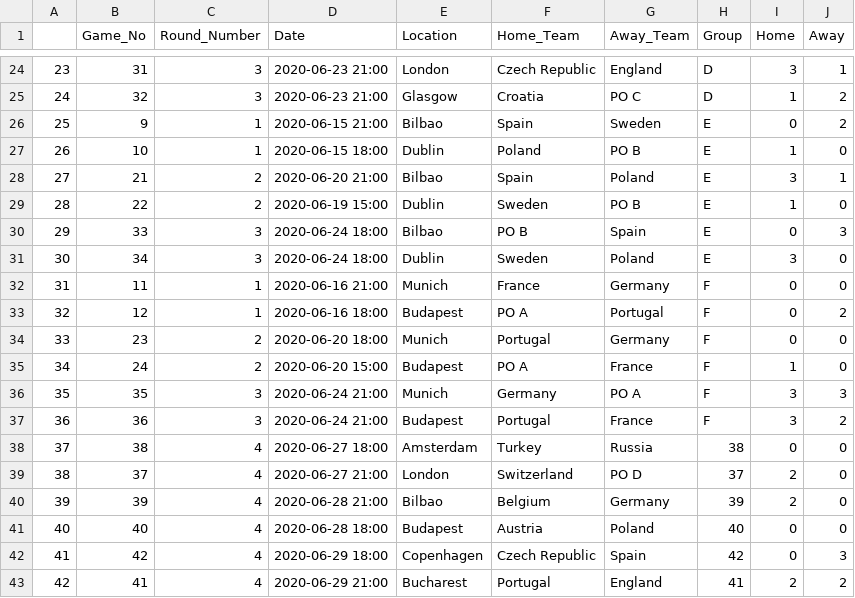
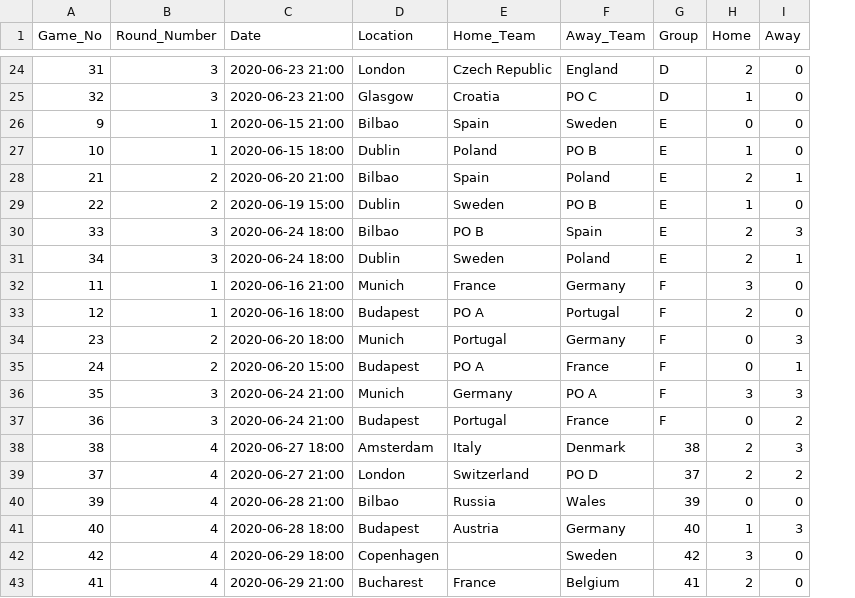
Before and after one commit to danielknos/Euro2020_answers, a CSV file: Data/results.csv, drawn as a sheet; only a part is shown, gaps mark what is left out; removed rows and columns are numbered as before the commit, all else as after; the diff covers the shown part only; the diff names each change by its address in the sheet, - before the commit and + after, or states it on an @@ line.

```diff
--- a/Data/results.csv
+++ b/Data/results.csv
-column A, rows 24-43: 23 | 24 | 25 | 26 | 27 | 28 | 29 | 30 | 31 | 32 | 33 | 34 | 35 | 36 | 37 | 38 | 39 | 40 | 41 | 42
-H24 (Home): 3
+H24 (Home): 2
-I24 (Away): 1
+I24 (Away): 0
-I25:I26 (Away): 2
+I25:I26 (Away): 0
-H28 (Home): 3
+H28 (Home): 2
-H30 (Home): 0
+H30 (Home): 2
-H31 (Home): 3
+H31 (Home): 2
-I31 (Away): 0
+I31 (Away): 1
-H32 (Home): 0
+H32 (Home): 3
-H33 (Home): 0
+H33 (Home): 2
-I33 (Away): 2
+I33 (Away): 0
-I34 (Away): 0
+I34 (Away): 3
-H35 (Home): 1
+H35 (Home): 0
-I35 (Away): 0
+I35 (Away): 1
-H37 (Home): 3
+H37 (Home): 0
-E38 (Home_Team): Turkey
+E38 (Home_Team): Italy
-F38 (Away_Team): Russia
+F38 (Away_Team): Denmark
-H38 (Home): 0
+H38 (Home): 2
-I38 (Away): 0
+I38 (Away): 3
-I39 (Away): 0
+I39 (Away): 2
-E40 (Home_Team): Belgium
+E40 (Home_Team): Russia
-F40 (Away_Team): Germany
+F40 (Away_Team): Wales
-H40 (Home): 2
+H40 (Home): 0
-F41 (Away_Team): Poland
+F41 (Away_Team): Germany
-H41 (Home): 0
+H41 (Home): 1
-I41 (Away): 0
+I41 (Away): 3
-E42 (Home_Team): Czech Republic
+E42 (Home_Team): (empty)
-F42 (Away_Team): Spain
+F42 (Away_Team): Sweden
-H42 (Home): 0
+H42 (Home): 3
-I42 (Away): 3
+I42 (Away): 0
-E43 (Home_Team): Portugal
+E43 (Home_Team): France
-F43 (Away_Team): England
+F43 (Away_Team): Belgium
-I43 (Away): 2
+I43 (Away): 0
```
Also changed, not shown: 1 added row and 61 edited cells elsewhere in this file, 29 other files.
